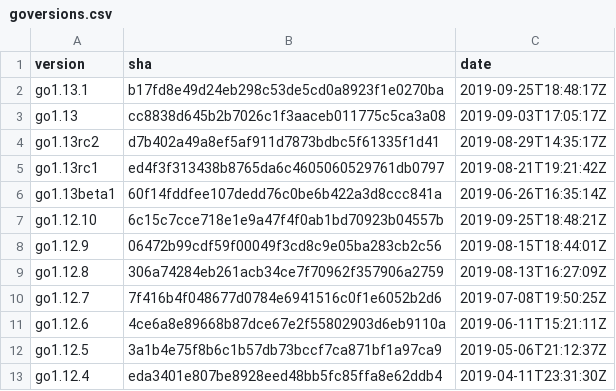
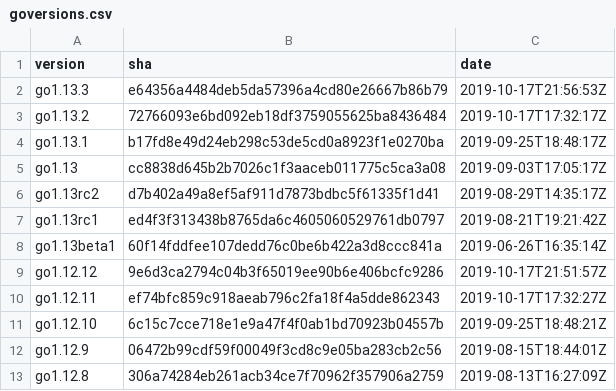
Before and after one commit to goretk/gore, a CSV file: resources/goversions.csv, drawn as a sheet; only a part is shown; the shorter side is filled out with more unchanged rows.

Commit message:
Add new versions

```diff
--- a/resources/goversions.csv
+++ b/resources/goversions.csv
@@ -1,2 +1,4 @@
 version,sha,date
+go1.13.3,e64356a4484deb5da57396a4cd80e26667b86b79,2019-10-17T21:56:53Z
+go1.13.2,72766093e6bd092eb18df3759055625ba8436484,2019-10-17T17:32:17Z
 go1.13.1,b17fd8e49d24eb298c53de5cd0a8923f1e0270ba,2019-09-25T18:48:17Z
@@ -6,2 +8,4 @@ go1.13rc1,ed4f3f313438b8765da6c4605060529761db0797,2019-08-21T19:21:42Z
 go1.13beta1,60f14fddfee107dedd76c0be6b422a3d8ccc841a,2019-06-26T16:35:14Z
+go1.12.12,9e6d3ca2794c04b3f65019ee90b6e406bcfc9286,2019-10-17T21:51:57Z
+go1.12.11,ef74bfc859c918aeab796c2fa18f4a5dde862343,2019-10-17T17:32:27Z
 go1.12.10,6c15c7cce718e1e9a47f4f0ab1bd70923b04557b,2019-09-25T18:48:21Z
```
Also changed, not shown: 1 other file.
